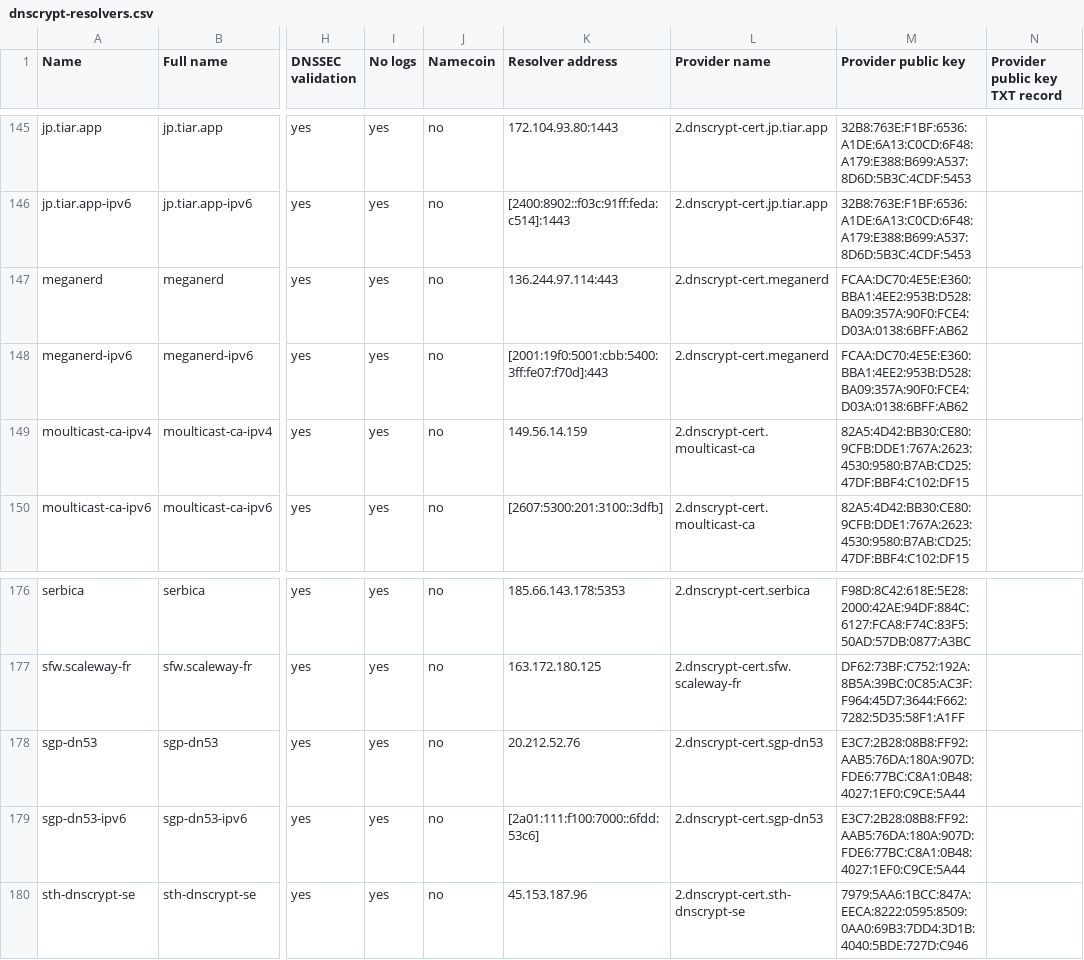
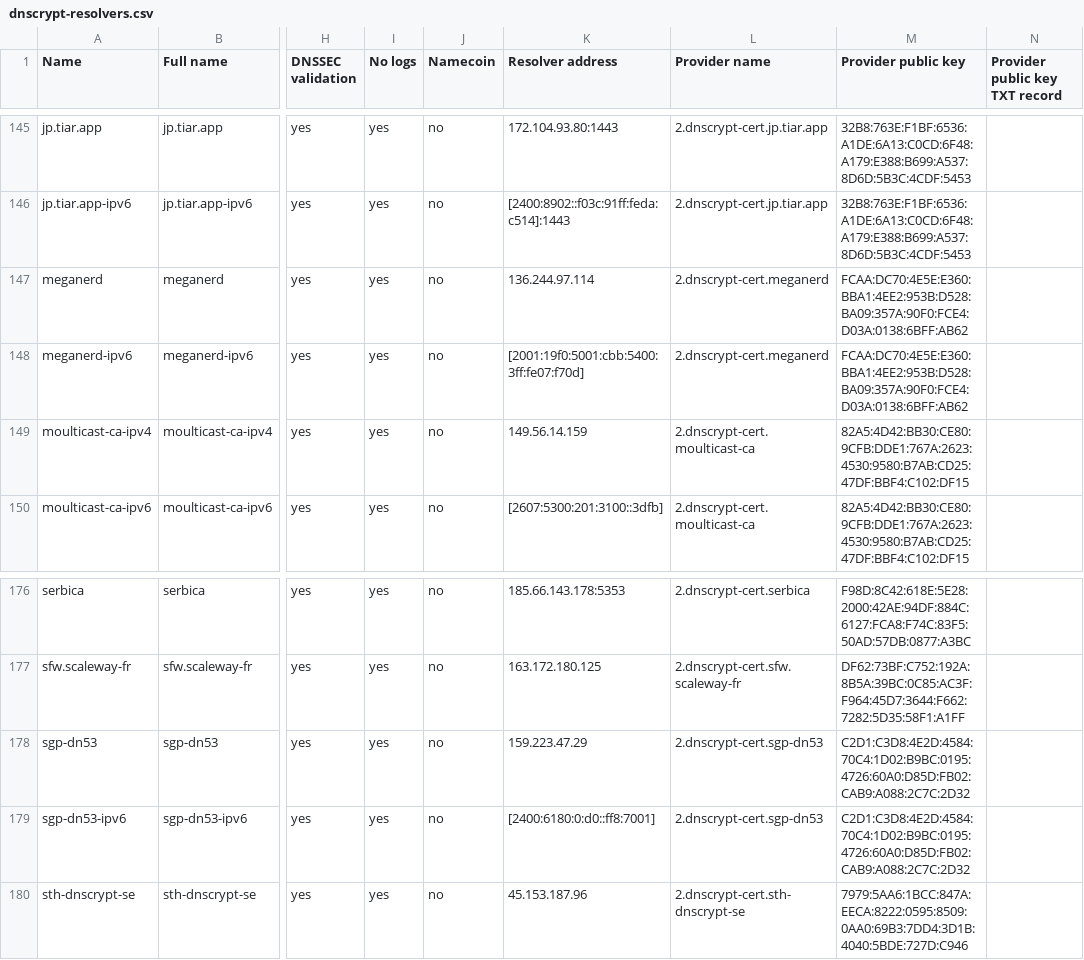
Before and after one commit to DNSCrypt/dnscrypt-resolvers, a CSV file: v1/dnscrypt-resolvers.csv, drawn as a sheet; only a part is shown, gaps mark what is left out; the diff names each change by its address in the sheet, - before the commit and + after, or states it on an @@ line.

```diff
--- a/v1/dnscrypt-resolvers.csv
+++ b/v1/dnscrypt-resolvers.csv
-K147 (Resolver address): 136.244.97.114:443
+K147 (Resolver address): 136.244.97.114
-K148 (Resolver address): [2001:19f0:5001:cbb:5400:3ff:fe07:f70d]:443
+K148 (Resolver address): [2001:19f0:5001:cbb:5400:3ff:fe07:f70d]
-K178 (Resolver address): 20.212.52.76
+K178 (Resolver address): 159.223.47.29
-M178:M179 (Provider public key): E3C7:2B28:08B8:FF92:AAB5:76DA:180A:907D:FDE6:77BC:C8A1:0B48:4027:1EF0:C9CE:5A44
+M178:M179 (Provider public key): C2D1:C3D8:4E2D:4584:70C4:1D02:B9BC:0195:4726:60A0:D85D:FB02:CAB9:A088:2C7C:2D32
-K179 (Resolver address): [2a01:111:f100:7000::6fdd:53c6]
+K179 (Resolver address): [2400:6180:0:d0::ff8:7001]
```
Also changed, not shown: 5 other files.
